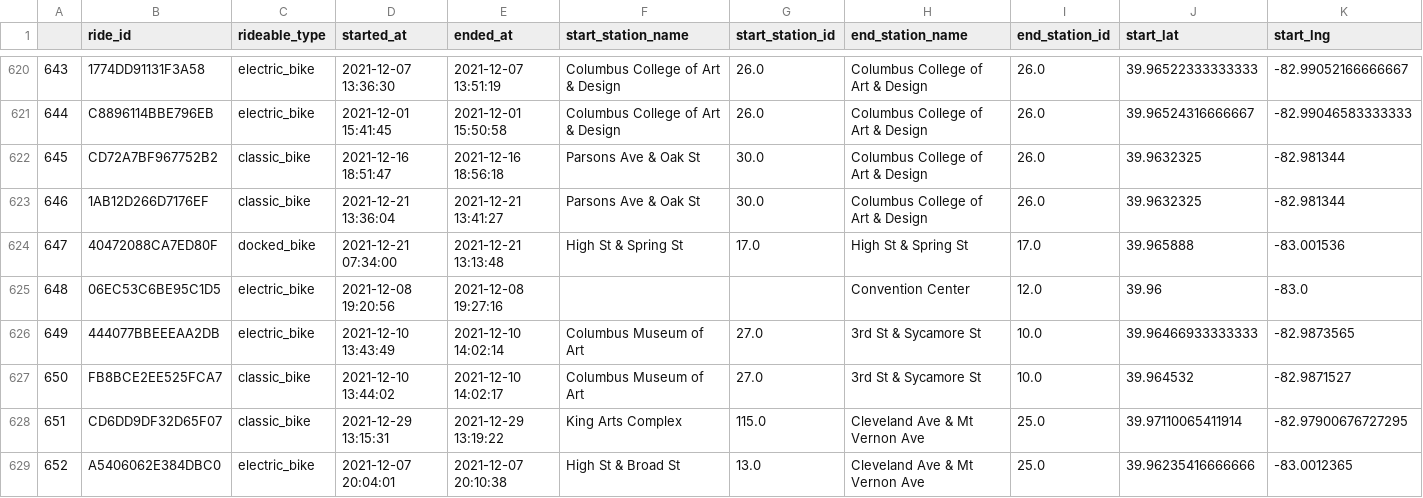
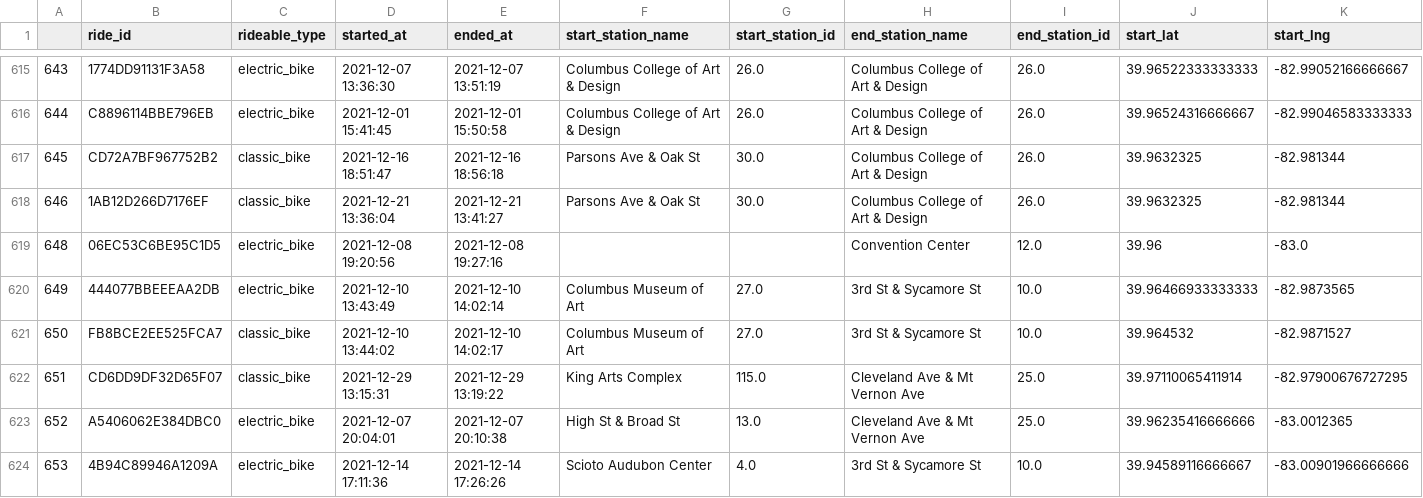
Before and after one commit to 666Xiao666/GEO877-FS24-McKenzie, a CSV file: CoGo_Bikerental_Colorado_US/cleaned_data/cleaned202112-cogo-tripdata.csv, drawn as a sheet; only a part is shown, gaps mark what is left out; the shorter side is filled out with more unchanged rows; rows hold the shown columns only; the diff covers the shown part only; the diff names each change by its address in the sheet, - before the commit and + after, or states it on an @@ line.

```diff
--- a/CoGo_Bikerental_Colorado_US/cleaned_data/cleaned202112-cogo-tripdata.csv
+++ b/CoGo_Bikerental_Colorado_US/cleaned_data/cleaned202112-cogo-tripdata.csv
-row 624: 647 | 40472088CA7ED80F | docked_bike | 2021-12-21 07:34:00 | 2021-12-21 13:13:48 | High St & Spring St | 17.0 | High St & Spring St | 17.0 | 39.965888 | -83.001536
```
Also changed, not shown: 12 removed rows elsewhere in this file, CoGo_Bikerental_Colorado_US/cleaned_data/cleaned202012-cogo-tripdata.csv, CoGo_Bikerental_Colorado_US/cleaned_data/cleaned202212-cogo-tripdata.csv, 7 other files.
